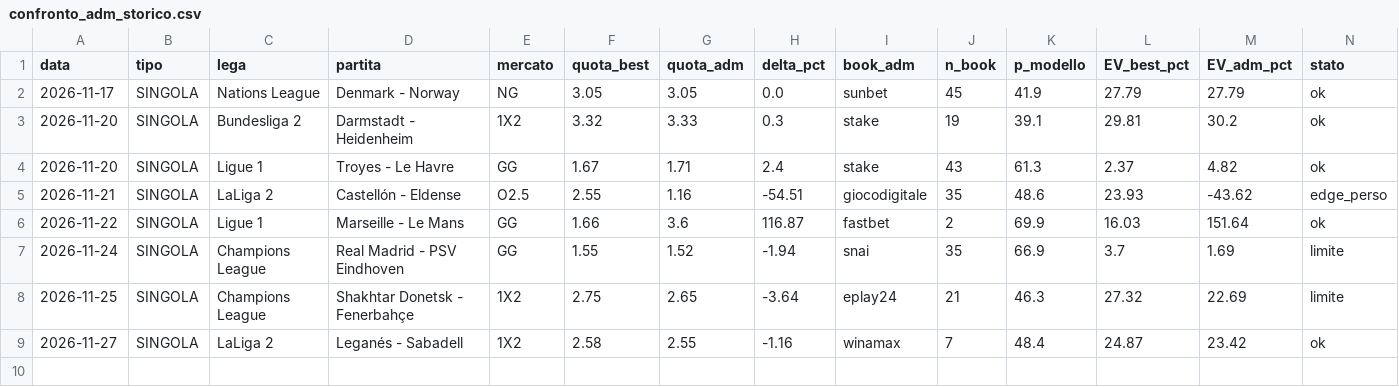
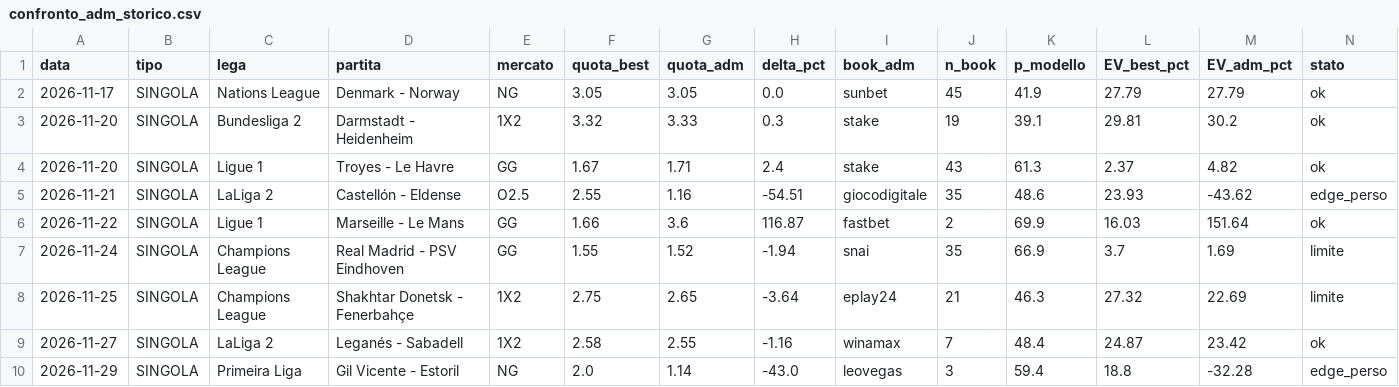
Before and after one commit to marianovigna95/predictor, a CSV file: data/confronto_adm_storico.csv, drawn as a sheet; only a part is shown; rows hold the shown columns only; the diff names each change by its address in the sheet, - before the commit and + after, or states it on an @@ line.

```diff
--- a/data/confronto_adm_storico.csv
+++ b/data/confronto_adm_storico.csv
+row 10: 2026-11-29 | SINGOLA | Primeira Liga | Gil Vicente - Estoril | NG | 2.0 | 1.14 | -43.0 | leovegas | 3 | 59.4 | 18.8 | -32.28 | edge_perso
```
Also changed, not shown: data/bilancio_motore.csv, data/forecast_multi.csv, 46 other files.
